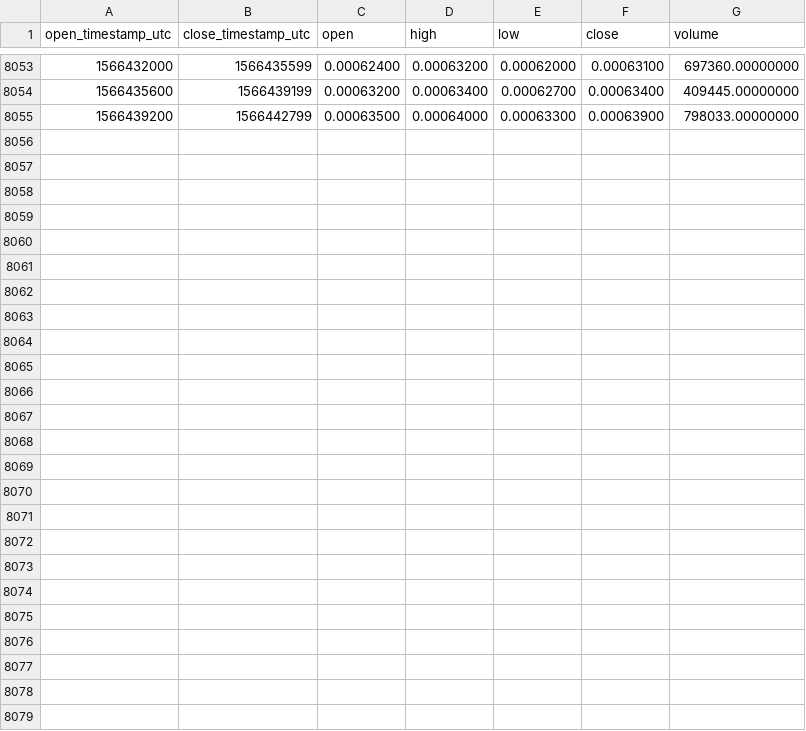
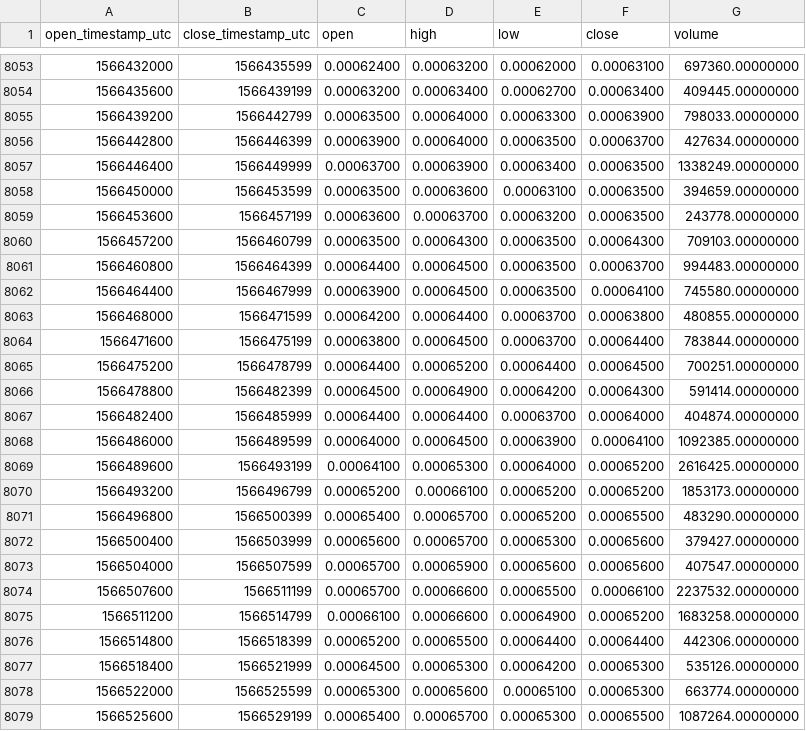
Before and after one commit to cryptobigbro/binance-TRXBNB, a CSV file: binance-TRXBNB-1h.csv, drawn as a sheet; only a part is shown, gaps mark what is left out.

Commit message:
Update OHLCV data.

```diff
--- a/binance-TRXBNB-1h.csv
+++ b/binance-TRXBNB-1h.csv
@@ -8055 +8055,25 @@ open_timestamp_utc,close_timestamp_utc,open,high,low,close,volume
 1566439200,1566442799,0.00063500,0.00064000,0.00063300,0.00063900,798033.00000000
+1566442800,1566446399,0.00063900,0.00064000,0.00063500,0.00063700,427634.00000000
+1566446400,1566449999,0.00063700,0.00063900,0.00063400,0.00063500,1338249.00000000
+1566450000,1566453599,0.00063500,0.00063600,0.00063100,0.00063500,394659.00000000
+1566453600,1566457199,0.00063600,0.00063700,0.00063200,0.00063500,243778.00000000
+1566457200,1566460799,0.00063500,0.00064300,0.00063500,0.00064300,709103.00000000
+1566460800,1566464399,0.00064400,0.00064500,0.00063500,0.00063700,994483.00000000
+1566464400,1566467999,0.00063900,0.00064500,0.00063500,0.00064100,745580.00000000
+1566468000,1566471599,0.00064200,0.00064400,0.00063700,0.00063800,480855.00000000
+1566471600,1566475199,0.00063800,0.00064500,0.00063700,0.00064400,783844.00000000
+1566475200,1566478799,0.00064400,0.00065200,0.00064400,0.00064500,700251.00000000
+1566478800,1566482399,0.00064500,0.00064900,0.00064200,0.00064300,591414.00000000
+1566482400,1566485999,0.00064400,0.00064400,0.00063700,0.00064000,404874.00000000
+1566486000,1566489599,0.00064000,0.00064500,0.00063900,0.00064100,1092385.00000000
+1566489600,1566493199,0.00064100,0.00065300,0.00064000,0.00065200,2616425.00000000
+1566493200,1566496799,0.00065200,0.00066100,0.00065200,0.00065200,1853173.00000000
+1566496800,1566500399,0.00065400,0.00065700,0.00065200,0.00065500,483290.00000000
+1566500400,1566503999,0.00065600,0.00065700,0.00065300,0.00065600,379427.00000000
+1566504000,1566507599,0.00065700,0.00065900,0.00065600,0.00065600,407547.00000000
+1566507600,1566511199,0.00065700,0.00066600,0.00065500,0.00066100,2237532.00000000
+1566511200,1566514799,0.00066100,0.00066600,0.00064900,0.00065200,1683258.00000000
+1566514800,1566518399,0.00065200,0.00065500,0.00064400,0.00064400,442306.00000000
+1566518400,1566521999,0.00064500,0.00065300,0.00064200,0.00065300,535126.00000000
+1566522000,1566525599,0.00065300,0.00065600,0.00065100,0.00065300,663774.00000000
+1566525600,1566529199,0.00065400,0.00065700,0.00065300,0.00065500,1087264.00000000
```
Also changed, not shown: binance-TRXBNB-1d.csv.
